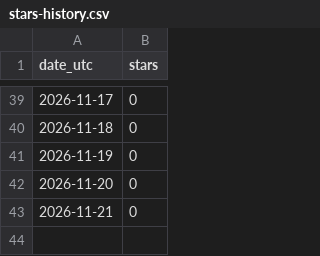
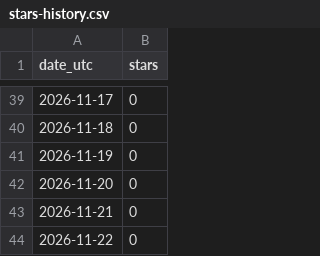
Before and after one commit to tap6/logi-dashboard-lite, a CSV file: docs/stars-history.csv, drawn as a sheet; only a part is shown, gaps mark what is left out; the diff names each change by its address in the sheet, - before the commit and + after, or states it on an @@ line.

```diff
--- a/docs/stars-history.csv
+++ b/docs/stars-history.csv
+row 44: 2026-11-22 | 0
```
Also changed, not shown: 2 other files.
